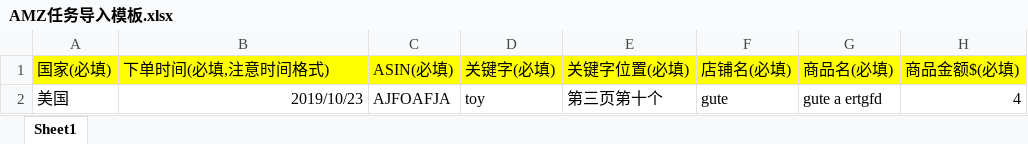
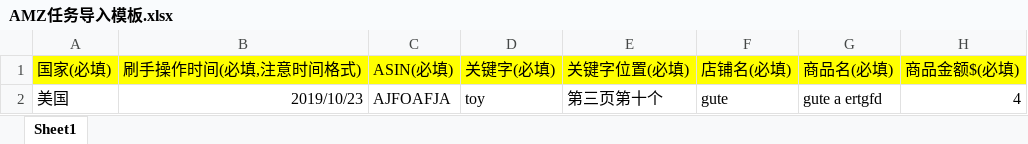
Before and after one commit to HackerLiu2008/world_pay, an Excel workbook: static/download/AMZ任务导入模板.xlsx, sheet Sheet1, drawn as a sheet; only a part is shown; values as stored, in another font and other column widths than the file's, no borders; the diff names each change by its address in the sheet, - before the commit and + after, or states it on an @@ line.

```diff
--- a/static/download/AMZ任务导入模板.xlsx (sheet Sheet1)
+++ b/static/download/AMZ任务导入模板.xlsx (sheet Sheet1)
-B1: 下单时间(必填,注意时间格式)
+B1: 刷手操作时间(必填,注意时间格式)
```
Also changed, not shown: 15 other files.
